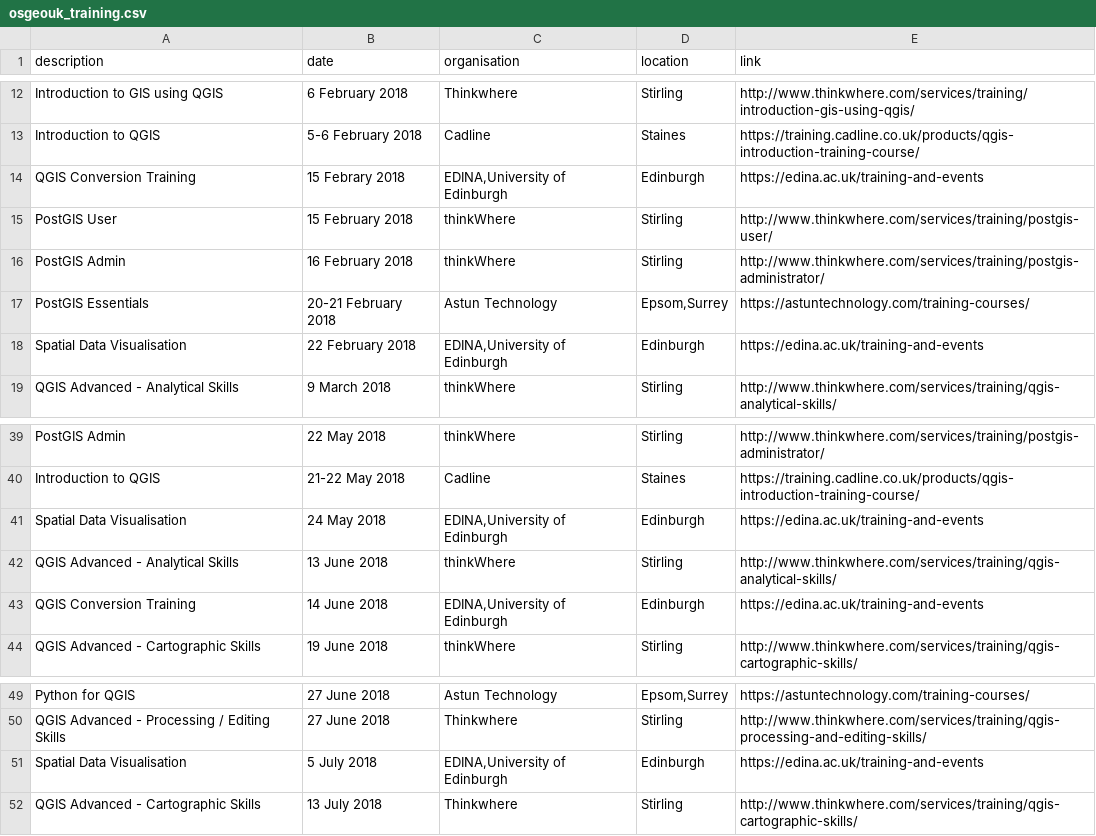
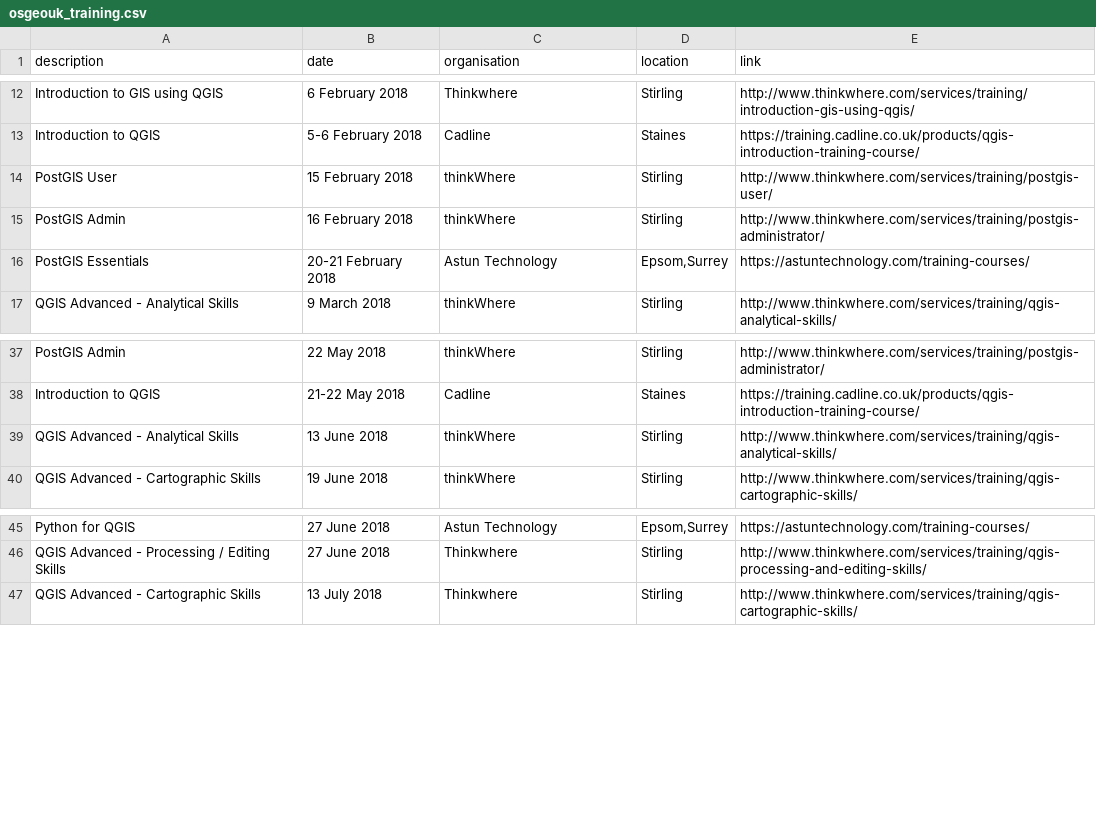
Before and after one commit to rachelesmee/website, a CSV file: _data/osgeouk_training.csv, drawn as a sheet; only a part is shown, gaps mark what is left out; the diff names each change by its address in the sheet, - before the commit and + after, or states it on an @@ line.

Commit message:
Removed cancelled EDINA Training Courses

```diff
--- a/_data/osgeouk_training.csv
+++ b/_data/osgeouk_training.csv
-row 14: QGIS Conversion Training | 15 Febrary 2018 | EDINA,University of Edinburgh | Edinburgh | https://edina.ac.uk/training-and-events
-row 18: Spatial Data Visualisation | 22 February 2018 | EDINA,University of Edinburgh | Edinburgh | https://edina.ac.uk/training-and-events
-row 41: Spatial Data Visualisation | 24 May 2018 | EDINA,University of Edinburgh | Edinburgh | https://edina.ac.uk/training-and-events
-row 43: QGIS Conversion Training | 14 June 2018 | EDINA,University of Edinburgh | Edinburgh | https://edina.ac.uk/training-and-events
-row 51: Spatial Data Visualisation | 5 July 2018 | EDINA,University of Edinburgh | Edinburgh | https://edina.ac.uk/training-and-events
```
